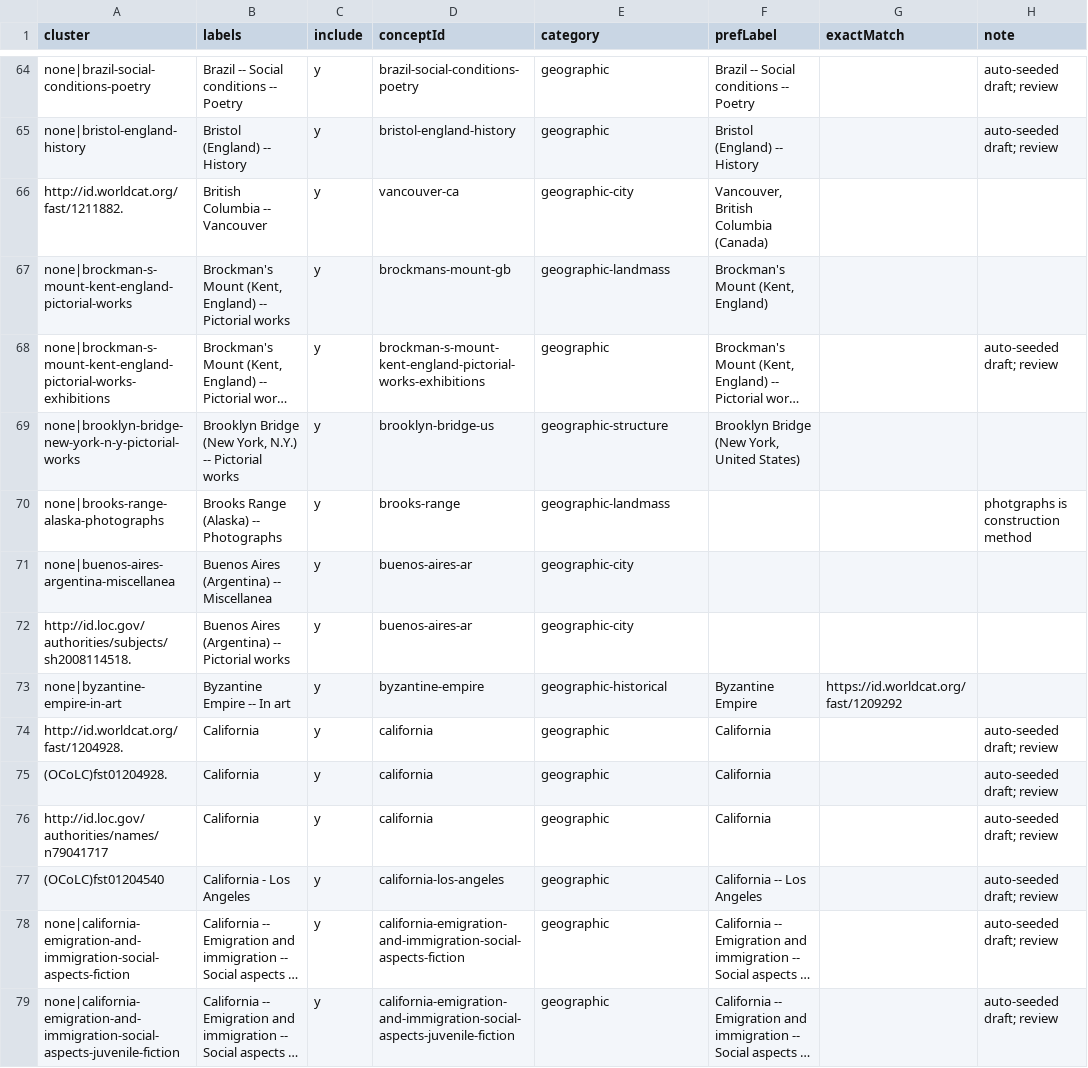
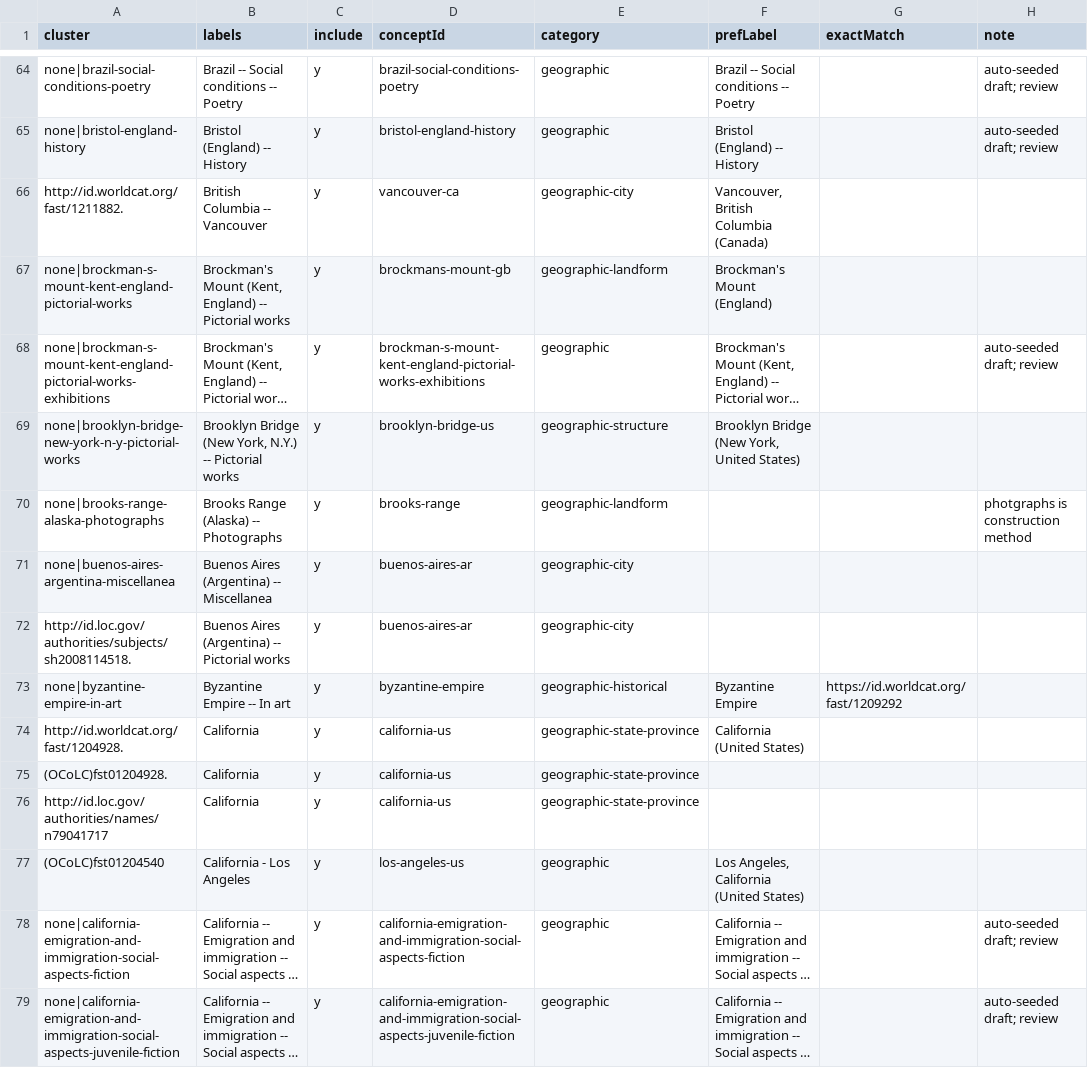
Before and after one commit to dkglab/artists-books, a CSV file: sources/subjects/decisions.csv, drawn as a sheet; only a part is shown, gaps mark what is left out; long unchanged cells end in …; the diff covers the shown part only; the diff names each change by its address in the sheet, - before the commit and + after, or states it on an @@ line.

Commit message:
updated decisions through sebastopol, california

```diff
--- a/sources/subjects/decisions.csv
+++ b/sources/subjects/decisions.csv
-E67 (category): geographic-landmass
+E67 (category): geographic-landform
-F67 (prefLabel): Brockman's Mount (Kent, England)
+F67 (prefLabel): Brockman's Mount (England)
-E70 (category): geographic-landmass
+E70 (category): geographic-landform
-D74:D76 (conceptId): california
+D74:D76 (conceptId): california-us
-E74:E76 (category): geographic
+E74:E76 (category): geographic-state-province
-F74 (prefLabel): California
+F74 (prefLabel): California (United States)
-H74:H77 (note): auto-seeded draft; review
+H74:H77 (note): (empty)
-F75:F76 (prefLabel): California
+F75:F76 (prefLabel): (empty)
-D77 (conceptId): california-los-angeles
+D77 (conceptId): los-angeles-us
-F77 (prefLabel): California -- Los Angeles
+F77 (prefLabel): Los Angeles, California (United States)
```
Also changed, not shown: 55 edited cells elsewhere in this file.
